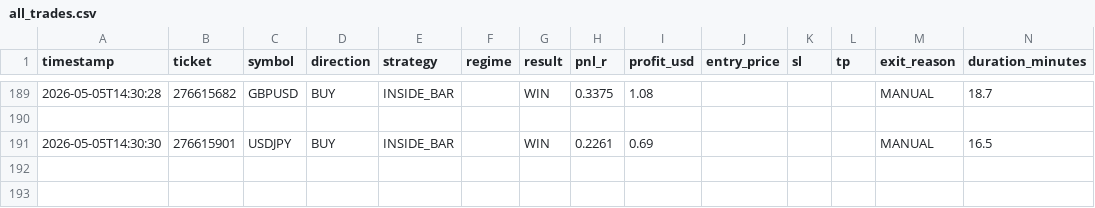
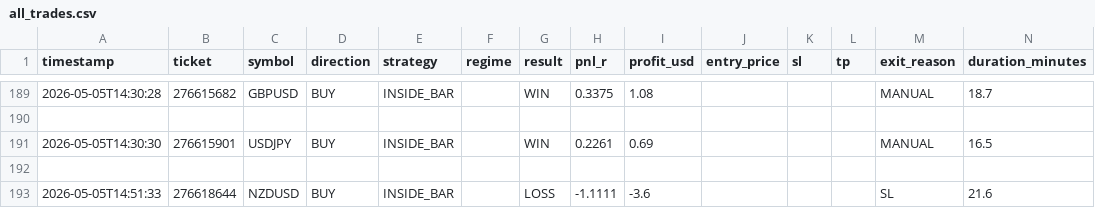
Before and after one commit to arsiqty9/aish-logs, a CSV file: all_trades.csv, drawn as a sheet; only a part is shown, gaps mark what is left out; rows hold the shown columns only; the diff names each change by its address in the sheet, - before the commit and + after, or states it on an @@ line.

```diff
--- a/all_trades.csv
+++ b/all_trades.csv
+row 192: (empty)
+row 193: 2026-05-05T14:51:33 | 276618644 | NZDUSD | BUY | INSIDE_BAR |  | LOSS | -1.1111 | -3.6 |  |  |  | SL | 21.6
```
Also changed, not shown: 2026-05-05_trades.csv, 3 other files.
